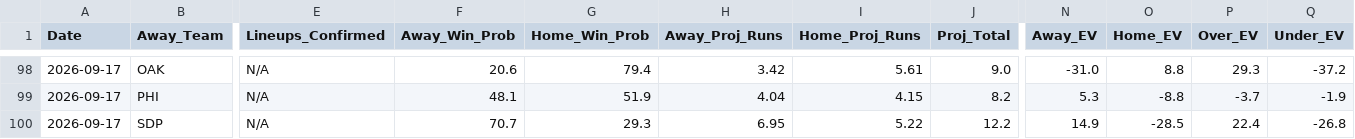
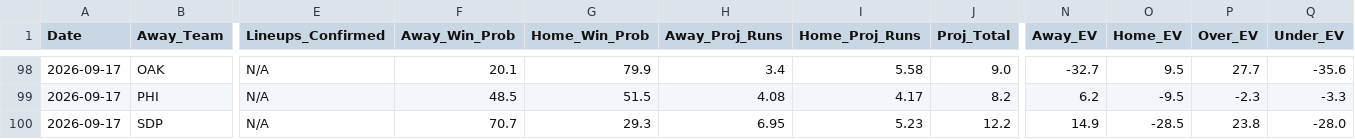
Before and after one commit to matthewmehl14-glitch/MLB-Model, a CSV file: projections_history.csv, drawn as a sheet; only a part is shown, gaps mark what is left out; the diff covers the shown part only; the diff names each change by its address in the sheet, - before the commit and + after, or states it on an @@ line.

```diff
--- a/projections_history.csv
+++ b/projections_history.csv
-F98 (Away_Win_Prob): 20.6
+F98 (Away_Win_Prob): 20.1
-G98 (Home_Win_Prob): 79.4
+G98 (Home_Win_Prob): 79.9
-H98 (Away_Proj_Runs): 3.42
+H98 (Away_Proj_Runs): 3.4
-I98 (Home_Proj_Runs): 5.61
+I98 (Home_Proj_Runs): 5.58
-N98 (Away_EV): -31.0
+N98 (Away_EV): -32.7
-O98 (Home_EV): 8.8
+O98 (Home_EV): 9.5
-P98 (Over_EV): 29.3
+P98 (Over_EV): 27.7
-Q98 (Under_EV): -37.2
+Q98 (Under_EV): -35.6
-F99 (Away_Win_Prob): 48.1
+F99 (Away_Win_Prob): 48.5
-G99 (Home_Win_Prob): 51.9
+G99 (Home_Win_Prob): 51.5
-H99 (Away_Proj_Runs): 4.04
+H99 (Away_Proj_Runs): 4.08
-I99 (Home_Proj_Runs): 4.15
+I99 (Home_Proj_Runs): 4.17
-N99 (Away_EV): 5.3
+N99 (Away_EV): 6.2
-O99 (Home_EV): -8.8
+O99 (Home_EV): -9.5
-P99 (Over_EV): -3.7
+P99 (Over_EV): -2.3
-Q99 (Under_EV): -1.9
+Q99 (Under_EV): -3.3
-I100 (Home_Proj_Runs): 5.22
+I100 (Home_Proj_Runs): 5.23
-P100 (Over_EV): 22.4
+P100 (Over_EV): 23.8
-Q100 (Under_EV): -26.8
+Q100 (Under_EV): -28.0
```
Also changed, not shown: 29 edited cells elsewhere in this file, 1 other file.
